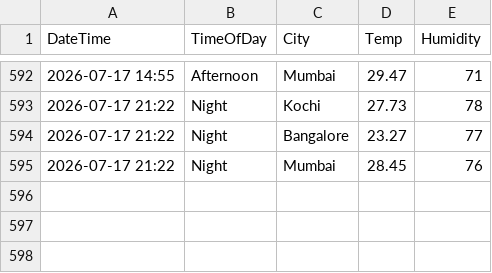
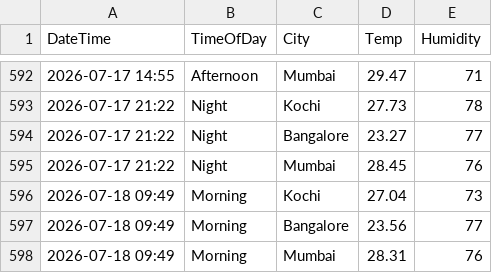
Before and after one commit to Raseefkv/weather-data-project, a CSV file: weather_data.csv, drawn as a sheet; only a part is shown, gaps mark what is left out; the diff names each change by its address in the sheet, - before the commit and + after, or states it on an @@ line.

```diff
--- a/weather_data.csv
+++ b/weather_data.csv
+row 596: 2026-07-18 09:49 | Morning | Kochi | 27.04 | 73
+row 597: 2026-07-18 09:49 | Morning | Bangalore | 23.56 | 77
+row 598: 2026-07-18 09:49 | Morning | Mumbai | 28.31 | 76
```
